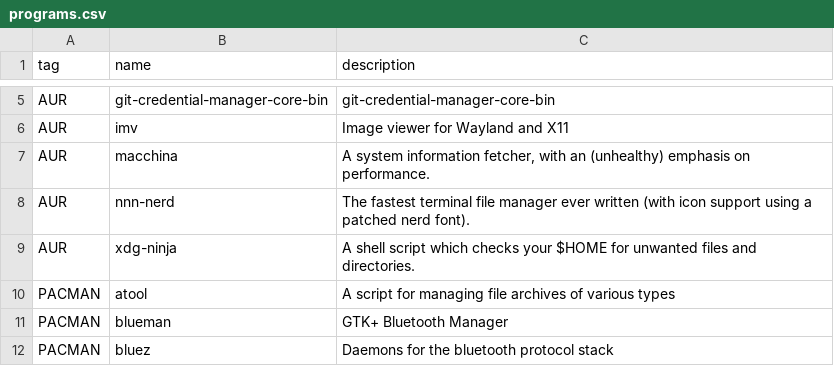
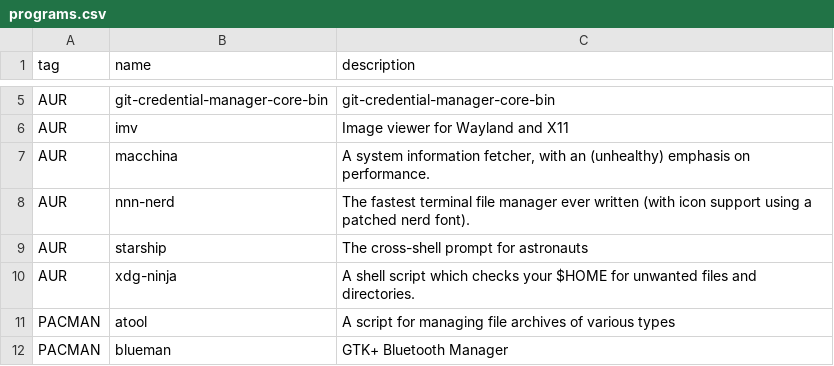
Before and after one commit to oniani/dot, a CSV file: programs.csv, drawn as a sheet; only a part is shown, gaps mark what is left out; the shorter side is filled out with more unchanged rows.

Commit message:
Updates

```diff
--- a/programs.csv
+++ b/programs.csv
@@ -8,2 +8,3 @@ AUR,macchina,"A system information fetcher, with an (unhealthy) emphasis on perf
 AUR,nnn-nerd,"The fastest terminal file manager ever written (with icon support using a patched nerd font)."
+AUR,starship,"The cross-shell prompt for astronauts"
 AUR,xdg-ninja,"A shell script which checks your $HOME for unwanted files and directories."
```
